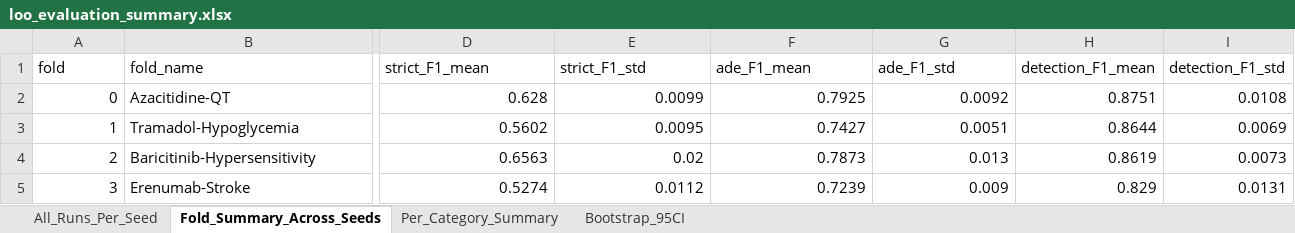
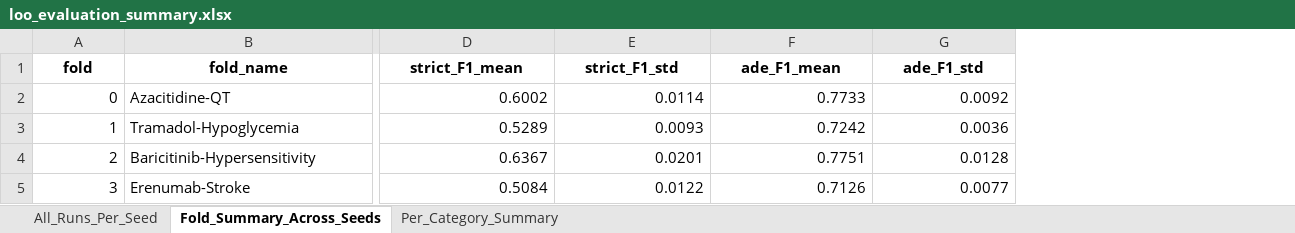
Before and after one commit to seldas/LLM4AE, an Excel workbook: publication/results/bert_runs_FAERS_LOO/loo_evaluation_summary.xlsx, sheet Fold_Summary_Across_Seeds, drawn as a sheet; only a part is shown, gaps mark what is left out; values as stored, in another font and other column widths than the file's, no borders; the diff covers the shown part only; the diff names each change by its address in the sheet, - before the commit and + after, or states it on an @@ line.

```diff
--- a/publication/results/bert_runs_FAERS_LOO/loo_evaluation_summary.xlsx (sheet Fold_Summary_Across_Seeds)
+++ b/publication/results/bert_runs_FAERS_LOO/loo_evaluation_summary.xlsx (sheet Fold_Summary_Across_Seeds)
-sheet tab: Bootstrap_95CI
-column H (detection_F1_mean), rows 2-5: 0.8751 | 0.8644 | 0.8619 | 0.829
-column I (detection_F1_std), rows 2-5: 0.0108 | 0.0069 | 0.0073 | 0.0131
@@ A1:G1 bold: off → on, alignment: left → center @@
-D2 (strict_F1_mean): 0.628
+D2 (strict_F1_mean): 0.6002
-E2 (strict_F1_std): 0.0099
+E2 (strict_F1_std): 0.0114
-F2 (ade_F1_mean): 0.7925
+F2 (ade_F1_mean): 0.7733
-D3 (strict_F1_mean): 0.5602
+D3 (strict_F1_mean): 0.5289
-E3 (strict_F1_std): 0.0095
+E3 (strict_F1_std): 0.0093
-F3 (ade_F1_mean): 0.7427
+F3 (ade_F1_mean): 0.7242
-G3 (ade_F1_std): 0.0051
+G3 (ade_F1_std): 0.0036
-D4 (strict_F1_mean): 0.6563
+D4 (strict_F1_mean): 0.6367
-E4 (strict_F1_std): 0.02
+E4 (strict_F1_std): 0.0201
-F4 (ade_F1_mean): 0.7873
+F4 (ade_F1_mean): 0.7751
-G4 (ade_F1_std): 0.013
+G4 (ade_F1_std): 0.0128
-D5 (strict_F1_mean): 0.5274
+D5 (strict_F1_mean): 0.5084
-E5 (strict_F1_std): 0.0112
+E5 (strict_F1_std): 0.0122
-F5 (ade_F1_mean): 0.7239
+F5 (ade_F1_mean): 0.7126
-G5 (ade_F1_std): 0.009
+G5 (ade_F1_std): 0.0077
```
Also changed, not shown: cell formats elsewhere in this sheet, sheet All_Runs_Per_Seed, sheet Per_Category_Summary, 3 other files.
